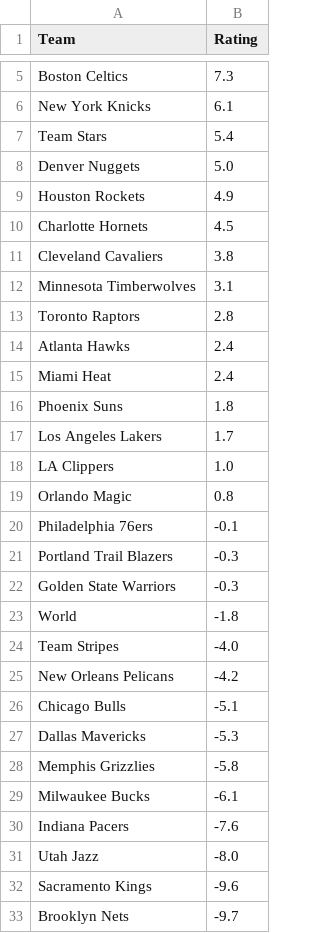
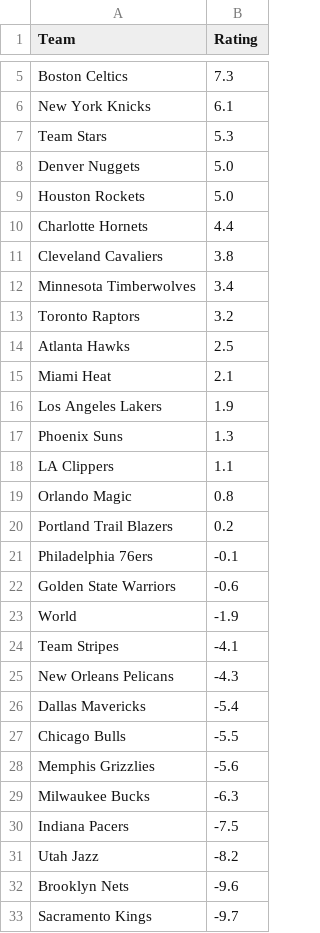
Before and after one commit to lgdsbrand/nba-model, a CSV file: nba/data/ranking.csv, drawn as a sheet; only a part is shown, gaps mark what is left out; the diff covers the shown part only.

```diff
--- a/nba/data/ranking.csv
+++ b/nba/data/ranking.csv
@@ -6,28 +6,28 @@ Boston Celtics,7.3
 New York Knicks,6.1
-Team Stars,5.4
+Team Stars,5.3
 Denver Nuggets,5.0
-Houston Rockets,4.9
-Charlotte Hornets,4.5
+Houston Rockets,5.0
+Charlotte Hornets,4.4
 Cleveland Cavaliers,3.8
-Minnesota Timberwolves,3.1
-Toronto Raptors,2.8
-Atlanta Hawks,2.4
-Miami Heat,2.4
-Phoenix Suns,1.8
-Los Angeles Lakers,1.7
-LA Clippers,1.0
+Minnesota Timberwolves,3.4
+Toronto Raptors,3.2
+Atlanta Hawks,2.5
+Miami Heat,2.1
+Los Angeles Lakers,1.9
+Phoenix Suns,1.3
+LA Clippers,1.1
 Orlando Magic,0.8
+Portland Trail Blazers,0.2
 Philadelphia 76ers,-0.1
-Portland Trail Blazers,-0.3
-Golden State Warriors,-0.3
-World,-1.8
-Team Stripes,-4.0
-New Orleans Pelicans,-4.2
-Chicago Bulls,-5.1
-Dallas Mavericks,-5.3
-Memphis Grizzlies,-5.8
-Milwaukee Bucks,-6.1
-Indiana Pacers,-7.6
-Utah Jazz,-8.0
-Sacramento Kings,-9.6
-Brooklyn Nets,-9.7
+Golden State Warriors,-0.6
+World,-1.9
+Team Stripes,-4.1
+New Orleans Pelicans,-4.3
+Dallas Mavericks,-5.4
+Chicago Bulls,-5.5
+Memphis Grizzlies,-5.6
+Milwaukee Bucks,-6.3
+Indiana Pacers,-7.5
+Utah Jazz,-8.2
+Brooklyn Nets,-9.6
+Sacramento Kings,-9.7
```
Also changed, not shown: 1 edited cell elsewhere in this file, data/raw/2027_teams.csv, nba/data/games.csv, 9 other files.
